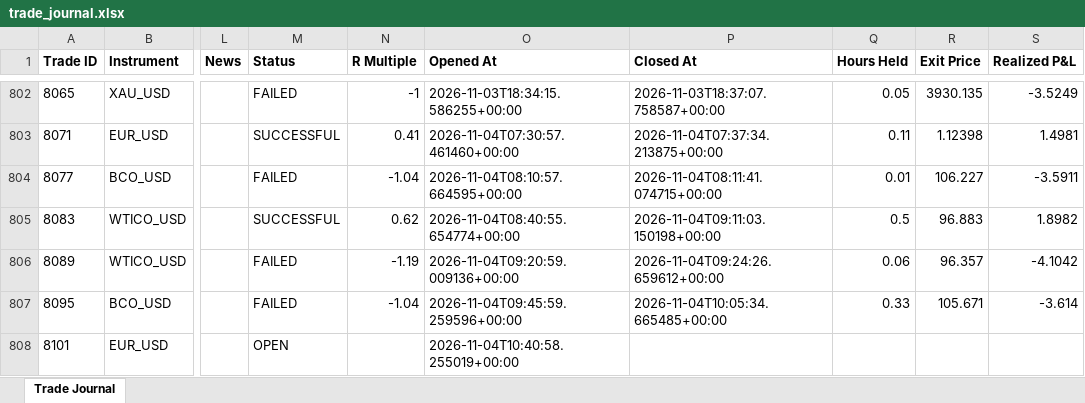
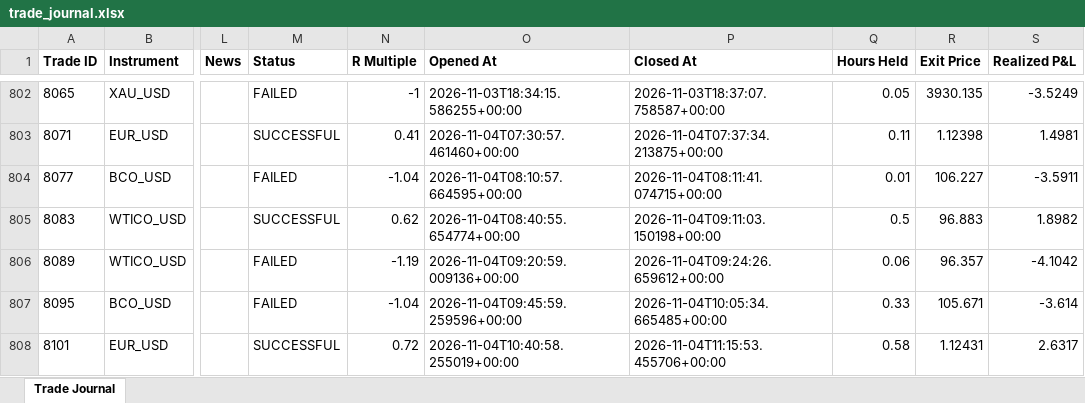
Before and after one commit to wxthesparthaaa/Claude-Forex-Agent, an Excel workbook: trade_journal.xlsx, sheet Trade Journal, drawn as a sheet; only a part is shown, gaps mark what is left out; values as stored, in another font and other column widths than the file's, no borders; the diff names each change by its address in the sheet, - before the commit and + after, or states it on an @@ line.

Commit message:
Update trade_journal.xlsx

```diff
--- a/trade_journal.xlsx (sheet Trade Journal)
+++ b/trade_journal.xlsx (sheet Trade Journal)
-M808 (Status): OPEN
+M808 (Status): SUCCESSFUL
-N808 (R Multiple): (empty)
+N808 (R Multiple): 0.72
-P808 (Closed At): (empty)
+P808 (Closed At): 2026-11-04T11:15:53.455706+00:00
-Q808 (Hours Held): (empty)
+Q808 (Hours Held): 0.58
-R808 (Exit Price): (empty)
+R808 (Exit Price): 1.12431
-S808 (Realized P&L): (empty)
+S808 (Realized P&L): 2.6317
```
